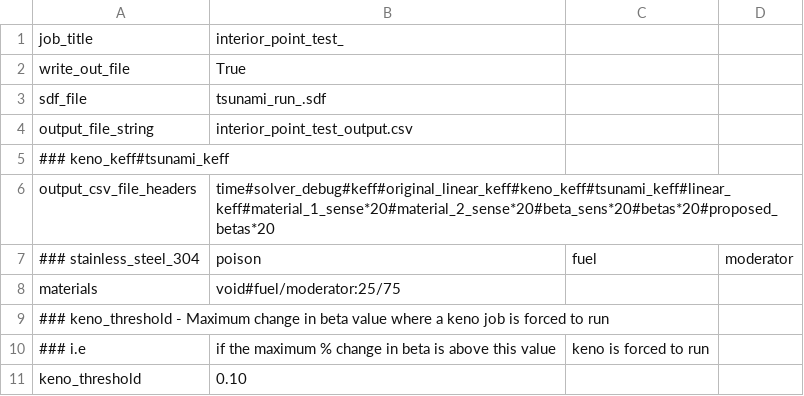
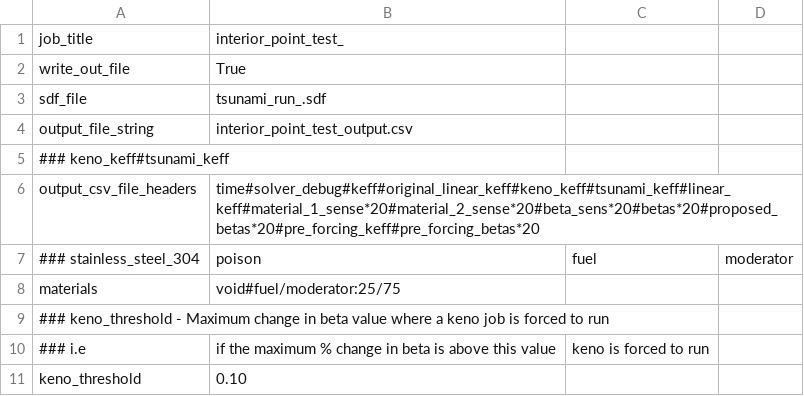
Before and after one commit to jpevey/IPM_Project, a CSV file: options.csv, drawn as a sheet; only a part is shown.

Commit message:
adding forcing term

```diff
--- a/options.csv
+++ b/options.csv
@@ -5,3 +5,3 @@ output_file_string, interior_point_test_output.csv
 ### keno_keff#tsunami_keff
-output_csv_file_headers,time#solver_debug#keff#original_linear_keff#keno_keff#tsunami_keff#linear_keff#material_1_sense*20#material_2_sense*20#beta_sens*20#betas*20#proposed_betas*20
+output_csv_file_headers,time#solver_debug#keff#original_linear_keff#keno_keff#tsunami_keff#linear_keff#material_1_sense*20#material_2_sense*20#beta_sens*20#betas*20#proposed_betas*20#pre_forcing_keff#pre_forcing_betas*20
 ### stainless_steel_304, poison, fuel, moderator
```
Also changed, not shown: 1 other file.
